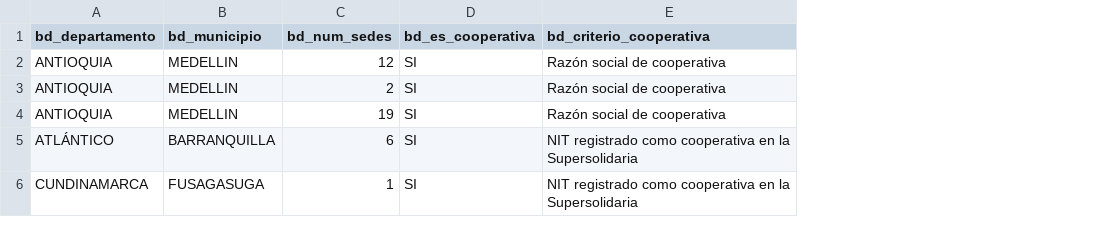
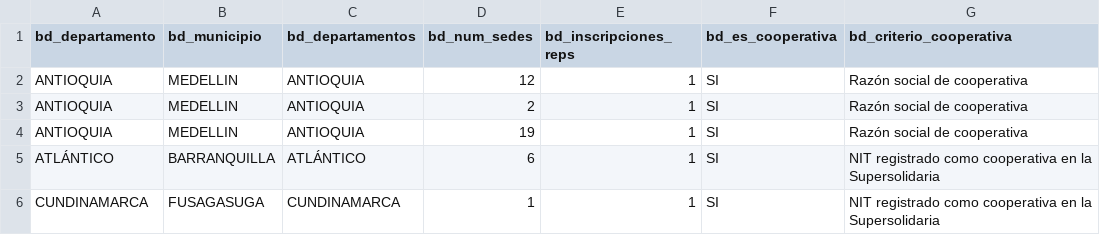
Before and after one commit to 22jorgecaicedo-beep/pruebas-, a CSV file: base_datos_ips_cooperativas/resultado/csv/ips_cooperativas.csv, drawn as a sheet; only a part is shown; the diff names each change by its address in the sheet, - before the commit and + after, or states it on an @@ line.

```diff
--- a/base_datos_ips_cooperativas/resultado/csv/ips_cooperativas.csv
+++ b/base_datos_ips_cooperativas/resultado/csv/ips_cooperativas.csv
+column C (bd_departamentos), rows 2-6: ANTIOQUIA | ANTIOQUIA | ANTIOQUIA | ATLÁNTICO | CUNDINAMARCA
+column E (bd_inscripciones_reps), rows 2-6: all 1
```
Also changed, not shown: base_datos_ips_cooperativas/resultado/csv/fuentes.csv, base_datos_ips_cooperativas/resultado/csv/resumen.csv, 6 other files.
